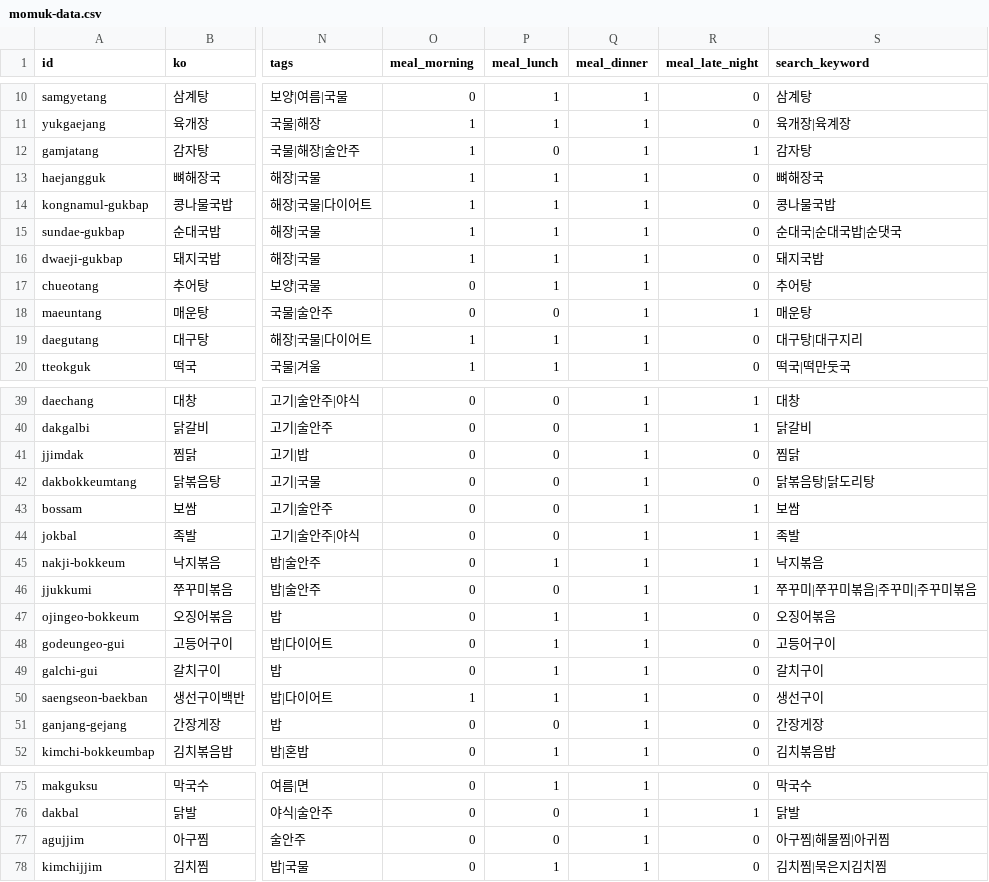
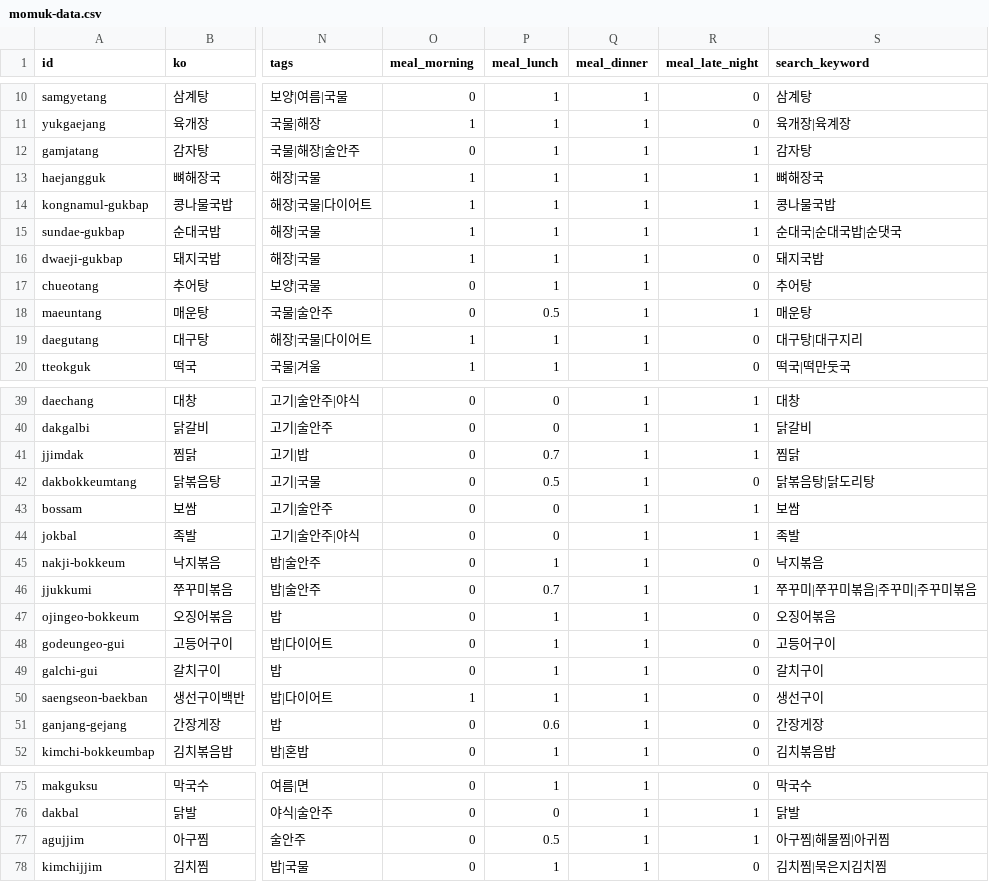
Before and after one commit to andrewcjh27/Momuk, a CSV file: pipeline/momuk-data.csv, drawn as a sheet; only a part is shown, gaps mark what is left out; the diff covers the shown part only; the diff names each change by its address in the sheet, - before the commit and + after, or states it on an @@ line.

```diff
--- a/pipeline/momuk-data.csv
+++ b/pipeline/momuk-data.csv
-O12 (meal_morning): 1
+O12 (meal_morning): 0
-P12 (meal_lunch): 0
+P12 (meal_lunch): 1
-R13:R15 (meal_late_night): 0
+R13:R15 (meal_late_night): 1
-P18 (meal_lunch): 0
+P18 (meal_lunch): 0.5
-P41 (meal_lunch): 0
+P41 (meal_lunch): 0.7
-R41 (meal_late_night): 0
+R41 (meal_late_night): 1
-P42 (meal_lunch): 0
+P42 (meal_lunch): 0.5
-R45 (meal_late_night): 1
+R45 (meal_late_night): 0
-P46 (meal_lunch): 0
+P46 (meal_lunch): 0.7
-P51 (meal_lunch): 0
+P51 (meal_lunch): 0.6
-P77 (meal_lunch): 0
+P77 (meal_lunch): 0.5
-R77 (meal_late_night): 0
+R77 (meal_late_night): 1
```
Also changed, not shown: 8 edited cells elsewhere in this file, 2 other files.
